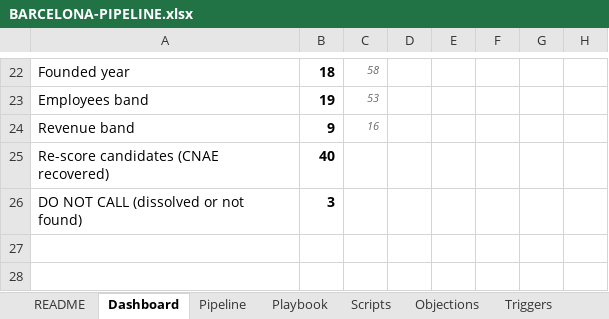
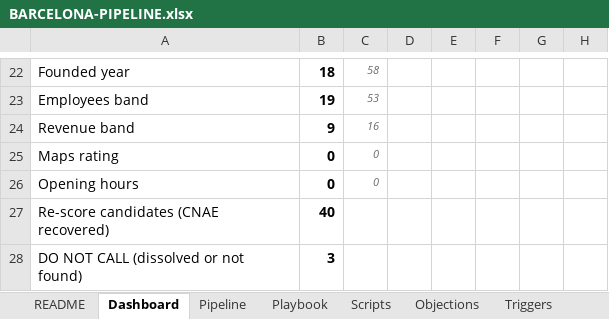
Before and after one commit to stefangruber001/OpenProject2, an Excel workbook: docs/market/barcelona/BARCELONA-PIPELINE.xlsx, sheet Dashboard, drawn as a sheet; only a part is shown, gaps mark what is left out; the shorter side is filled out with more unchanged rows; values as stored, in another font and other column widths than the file's, no borders; charts and pictures not drawn; the diff names each change by its address in the sheet, - before the commit and + after, or states it on an @@ line.

```diff
--- a/docs/market/barcelona/BARCELONA-PIPELINE.xlsx (sheet Dashboard)
+++ b/docs/market/barcelona/BARCELONA-PIPELINE.xlsx (sheet Dashboard)
+row 25: Maps rating | 0 | 0
+row 26: Opening hours | 0 | 0
```
Also changed, not shown: sheet Pipeline, formulas that keep their value, charts or pictures, 5 other files.
